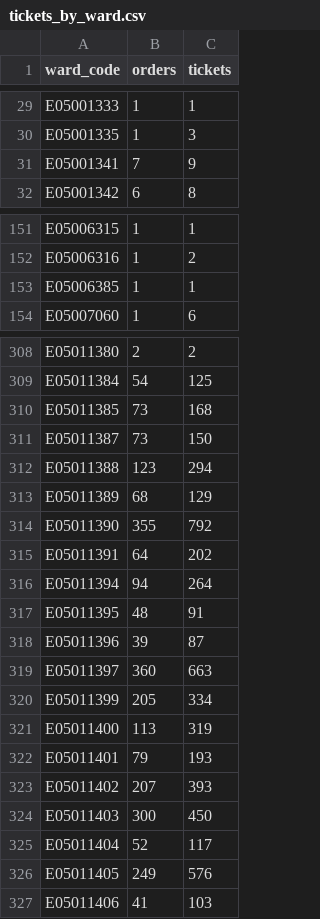
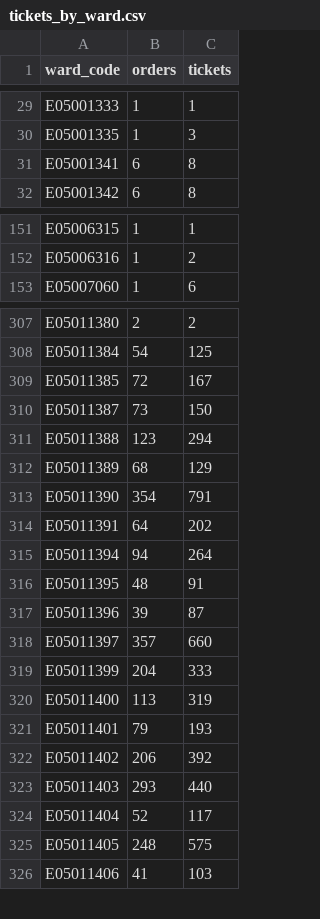
Before and after one commit to open-innovations/leeds-2023, a CSV file: docs/metrics/events/signature/_data/tickets_by_ward.csv, drawn as a sheet; only a part is shown, gaps mark what is left out; the diff covers the shown part only.

```diff
--- a/docs/metrics/events/signature/_data/tickets_by_ward.csv
+++ b/docs/metrics/events/signature/_data/tickets_by_ward.csv
@@ -30,3 +30,3 @@ E05001333,1,1
 E05001335,1,3
-E05001341,7,9
+E05001341,6,8
 E05001342,6,8
@@ -152,3 +152,2 @@ E05006315,1,1
 E05006316,1,2
-E05006385,1,1
 E05007060,1,6
@@ -309,3 +308,3 @@ E05011380,2,2
 E05011384,54,125
-E05011385,73,168
+E05011385,72,167
 E05011387,73,150
@@ -313,3 +312,3 @@ E05011388,123,294
 E05011389,68,129
-E05011390,355,792
+E05011390,354,791
 E05011391,64,202
@@ -318,10 +317,10 @@ E05011395,48,91
 E05011396,39,87
-E05011397,360,663
-E05011399,205,334
+E05011397,357,660
+E05011399,204,333
 E05011400,113,319
 E05011401,79,193
-E05011402,207,393
-E05011403,300,450
+E05011402,206,392
+E05011403,293,440
 E05011404,52,117
-E05011405,249,576
+E05011405,248,575
 E05011406,41,103
```
Also changed, not shown: 8 edited cells elsewhere in this file, data/metrics/events/tickets/orders.csv, docs/metrics/events/smeaton-300/_data/events/by_month.csv, 38 other files.
